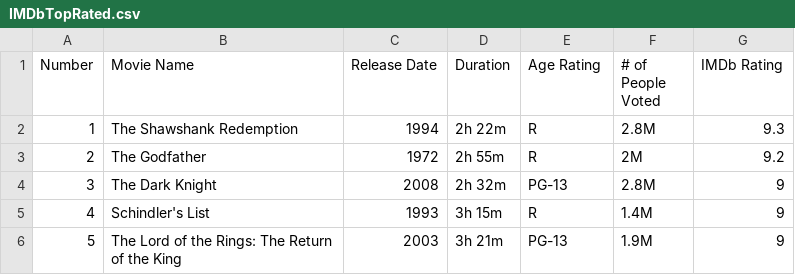
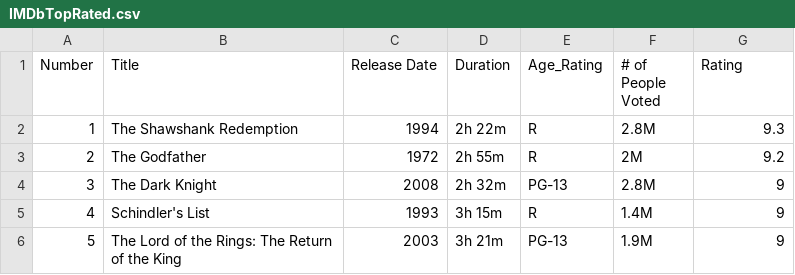
Before and after one commit to minals586/minals586.github.io, a CSV file: IMDbTopRated.csv, drawn as a sheet; only a part is shown.

```diff
--- a/IMDbTopRated.csv
+++ b/IMDbTopRated.csv
@@ -1,2 +1,2 @@
-Number	Movie Name	Release Date	Duration	Age Rating	# of People Voted	IMDb Rating
+Number	Title	Release Date	Duration	Age_Rating	# of People Voted	Rating
 1	The Shawshank Redemption	1994	2h 22m	R	2.8M	9.3
```
Also changed, not shown: 1 other file.
